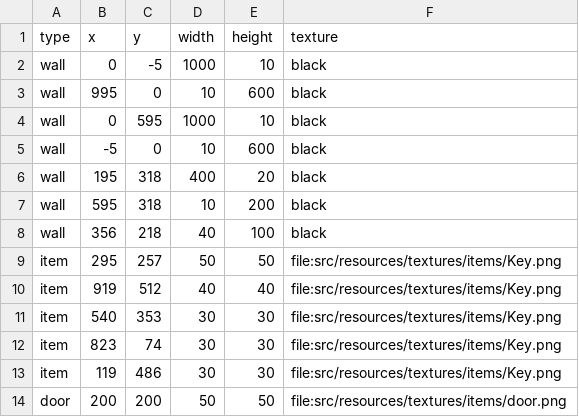
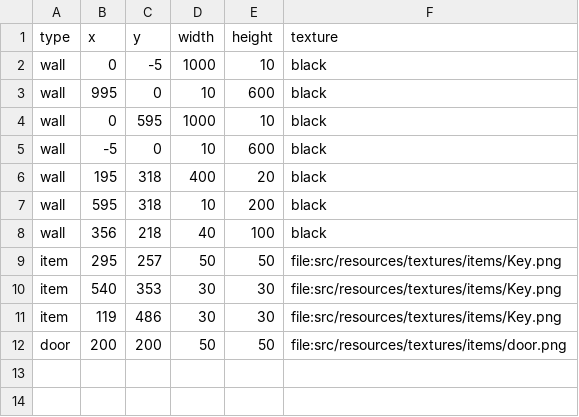
Before and after one commit to Loromy/Creepy-Property, a CSV file: src/resources/csv/maps/map2.csv, drawn as a sheet; the diff names each change by its address in the sheet, - before the commit and + after, or states it on an @@ line.

```diff
--- a/src/resources/csv/maps/map2.csv
+++ b/src/resources/csv/maps/map2.csv
-row 10: item | 919 | 512 | 40 | 40 | file:src/resources/textures/items/Key.png
-row 12: item | 823 | 74 | 30 | 30 | file:src/resources/textures/items/Key.png
```
Also changed, not shown: src/resources/csv/maps/map3.csv, 3 other files.
